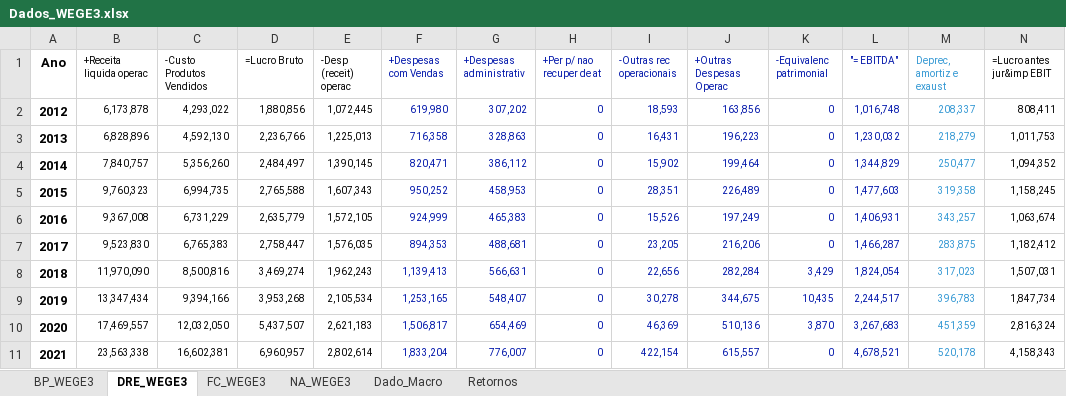
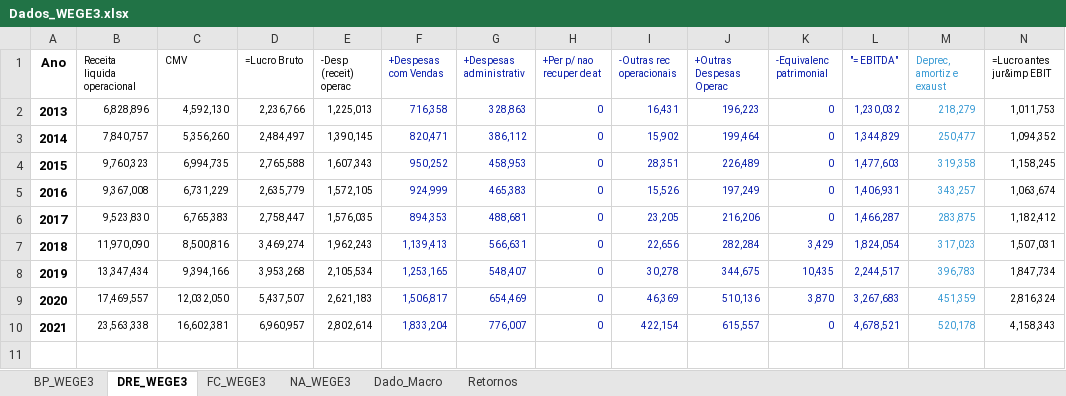
Before and after one commit to gabrielperussi/Dados_WEGE3, an Excel workbook: Dados_WEGE3.xlsx, sheet DRE_WEGE3, drawn as a sheet; only a part is shown; values as stored, in another font and other column widths than the file's, no borders; rows hold the shown columns only; the diff names each change by its address in the sheet, - before the commit and + after, or states it on an @@ line.

```diff
--- a/Dados_WEGE3.xlsx (sheet DRE_WEGE3)
+++ b/Dados_WEGE3.xlsx (sheet DRE_WEGE3)
-B1: +Receita liquida operac
+B1: Receita liquida operacional
-C1: -Custo Produtos Vendidos
+C1: CMV
-row 2: 2012 | 6,173,878 | 4,293,022 | 1,880,856 | 1,072,445 | 619,980 | 307,202 | 0 | 18,593 | 163,856 | 0 | 1,016,748 | 208,337 | 808,411
```
Also changed, not shown: sheet BP_WEGE3, sheet FC_WEGE3, sheet NA_WEGE3.
